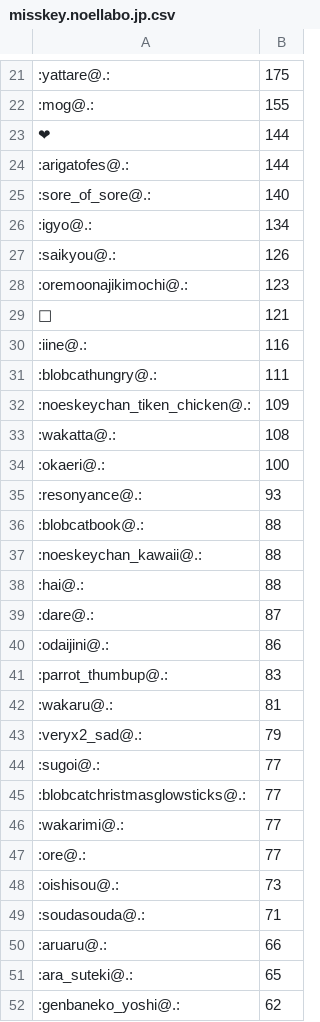
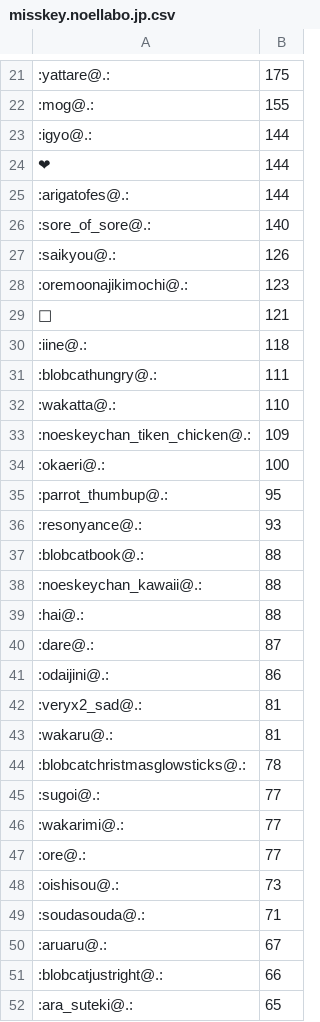
Before and after one commit to haborite/emoji_ski, a CSV file: misskey.noellabo.jp/misskey.noellabo.jp.csv, drawn as a sheet; only a part is shown, gaps mark what is left out; the shorter side is filled out with more unchanged rows; the diff covers the shown part only.

```diff
--- a/misskey.noellabo.jp/misskey.noellabo.jp.csv
+++ b/misskey.noellabo.jp/misskey.noellabo.jp.csv
@@ -22,2 +22,3 @@
 :mog@.:,155
+:igyo@.:,144
 ❤,144
@@ -25,3 +26,2 @@
 :sore_of_sore@.:,140
-:igyo@.:,134
 :saikyou@.:,126
@@ -29,7 +29,8 @@
 🍗,121
-:iine@.:,116
+:iine@.:,118
 :blobcathungry@.:,111
+:wakatta@.:,110
 :noeskeychan_tiken_chicken@.:,109
-:wakatta@.:,108
 :okaeri@.:,100
+:parrot_thumbup@.:,95
 :resonyance@.:,93
@@ -40,7 +41,6 @@
 :odaijini@.:,86
-:parrot_thumbup@.:,83
+:veryx2_sad@.:,81
 :wakaru@.:,81
-:veryx2_sad@.:,79
+:blobcatchristmasglowsticks@.:,78
 :sugoi@.:,77
-:blobcatchristmasglowsticks@.:,77
 :wakarimi@.:,77
@@ -49,3 +49,4 @@
 :soudasouda@.:,71
-:aruaru@.:,66
+:aruaru@.:,67
+:blobcatjustright@.:,66
 :ara_suteki@.:,65
```
Also changed, not shown: 24 added rows, 21 removed rows and 14 edited cells elsewhere in this file, 3 other files.
